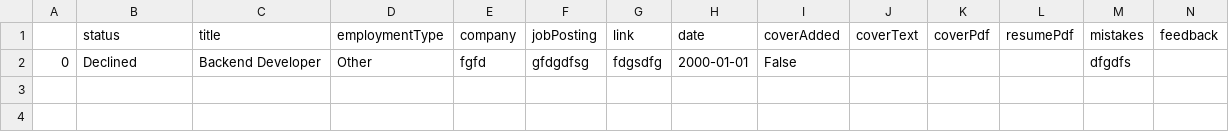
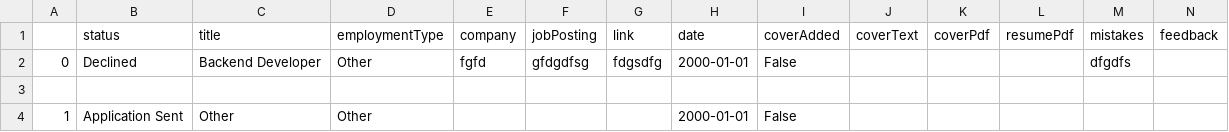
Before and after one commit to MaximilianSchreff/Applize, a CSV file: data/applications.csv, drawn as a sheet; the diff names each change by its address in the sheet, - before the commit and + after, or states it on an @@ line.

```diff
--- a/data/applications.csv
+++ b/data/applications.csv
+row 3: (empty)
+row 4: 1 | Application Sent | Other | Other |  |  |  | 2000-01-01 | False
```
Also changed, not shown: 4 other files.
